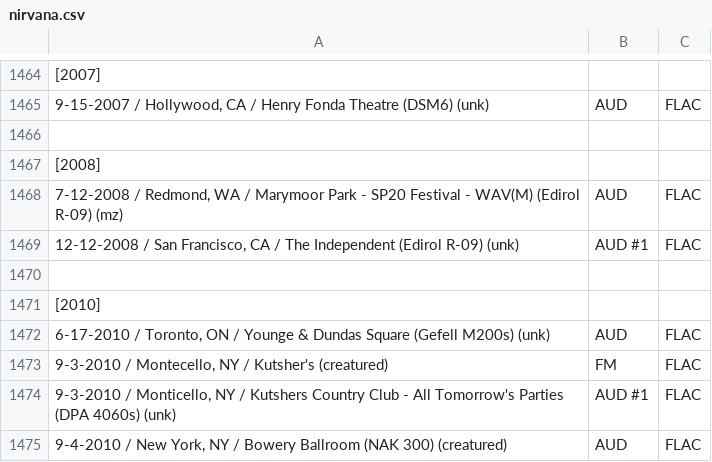
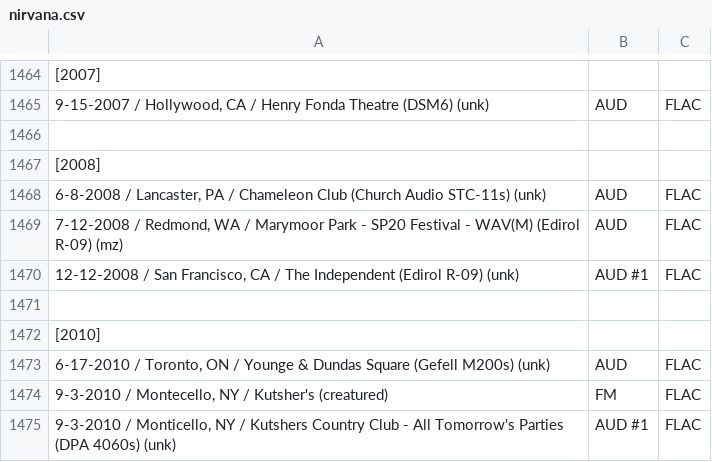
Before and after one commit to dudethatsclassic/shynomi-archive, a CSV file: artists/nirvana.csv, drawn as a sheet; only a part is shown, gaps mark what is left out; the shorter side is filled out with more unchanged rows; the diff names each change by its address in the sheet, - before the commit and + after, or states it on an @@ line.

Commit message:
Auto-export CSV: NIRVANA

```diff
--- a/artists/nirvana.csv
+++ b/artists/nirvana.csv
+row 1468: 6-8-2008 / Lancaster, PA / Chameleon Club (Church Audio STC-11s) (unk) | AUD | FLAC
```
